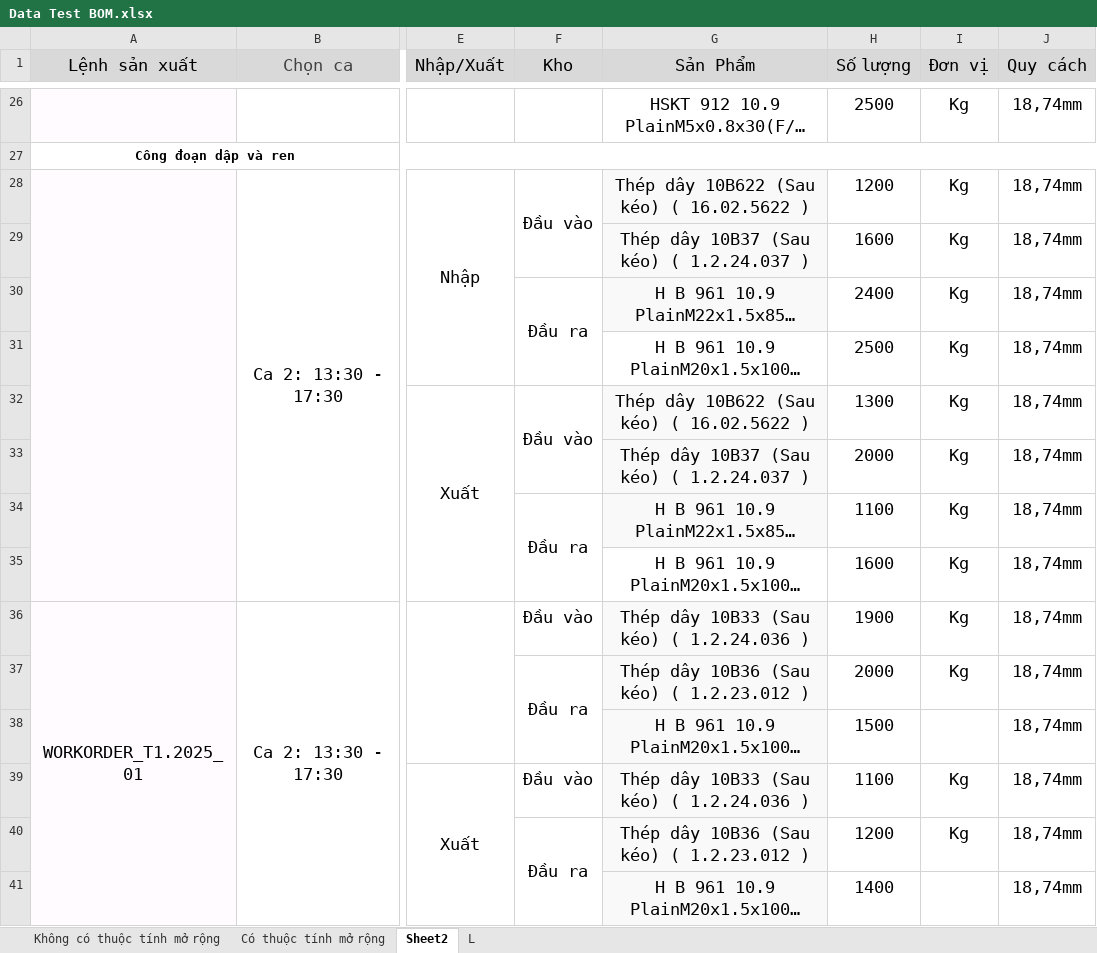
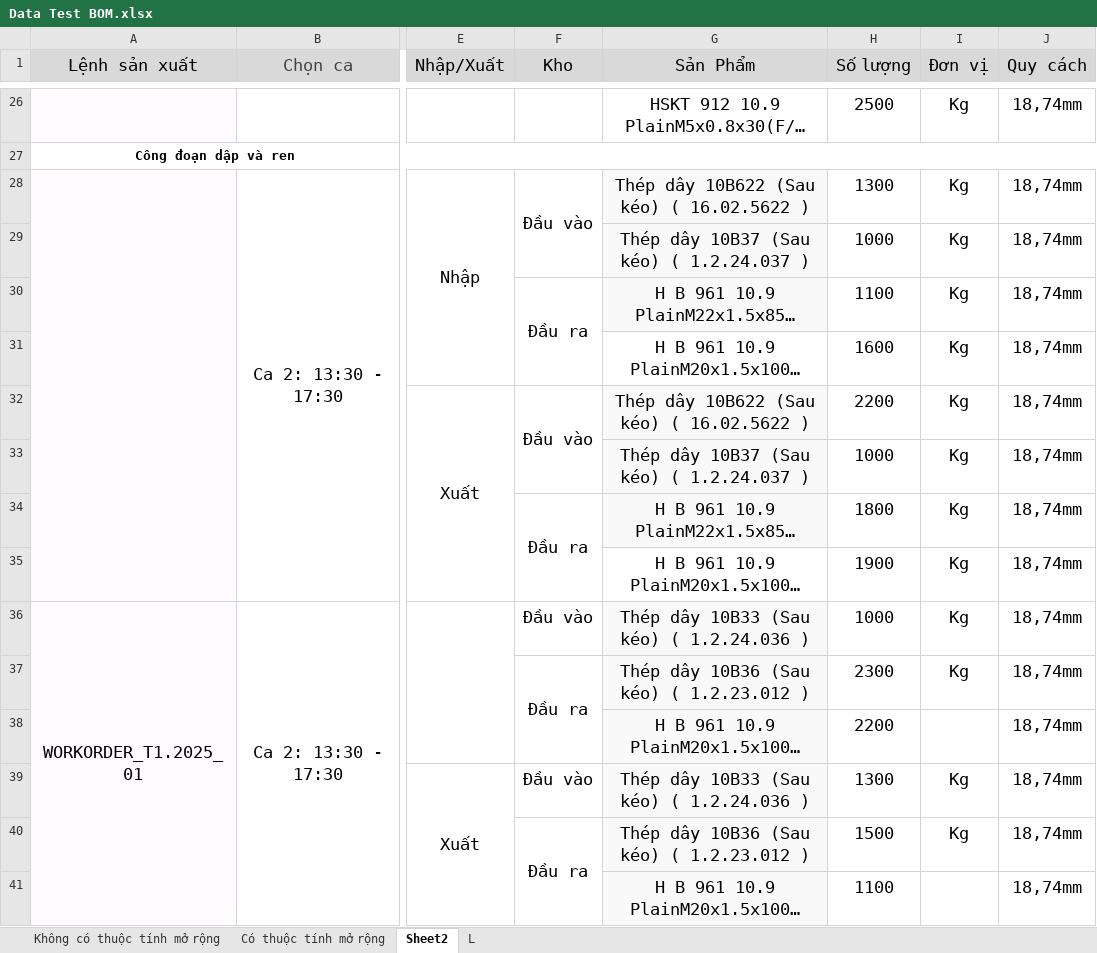
Before and after one commit to hercules3i/automation_test, an Excel workbook: data/Data Test BOM.xlsx, sheet Sheet2, drawn as a sheet; only a part is shown, gaps mark what is left out; long unchanged cells end in …; values as stored, in another font and other column widths than the file's, no borders; the diff covers the shown part only; the diff names each change by its address in the sheet, - before the commit and + after, or states it on an @@ line.

```diff
--- a/data/Data Test BOM.xlsx (sheet Sheet2)
+++ b/data/Data Test BOM.xlsx (sheet Sheet2)
-H28 (Số lượng): 1200
+H28 (Số lượng): 1300
-H29 (Số lượng): 1600
+H29 (Số lượng): 1000
-H30 (Số lượng): 2400
+H30 (Số lượng): 1100
-H31 (Số lượng): 2500
+H31 (Số lượng): 1600
-H32 (Số lượng): 1300
+H32 (Số lượng): 2200
-H33 (Số lượng): 2000
+H33 (Số lượng): 1000
-H34 (Số lượng): 1100
+H34 (Số lượng): 1800
-H35 (Số lượng): 1600
+H35 (Số lượng): 1900
-H36 (Số lượng): 1900
+H36 (Số lượng): 1000
-H37 (Số lượng): 2000
+H37 (Số lượng): 2300
-H38 (Số lượng): 1500
+H38 (Số lượng): 2200
-H39 (Số lượng): 1100
+H39 (Số lượng): 1300
-H40 (Số lượng): 1200
+H40 (Số lượng): 1500
-H41 (Số lượng): 1400
+H41 (Số lượng): 1100
```
Also changed, not shown: 59 edited cells elsewhere in this sheet, sheet Có thuộc tính mở rộng, sheet Không có thuộc tính mở rộng, formulas that keep their value, 14 other files.
